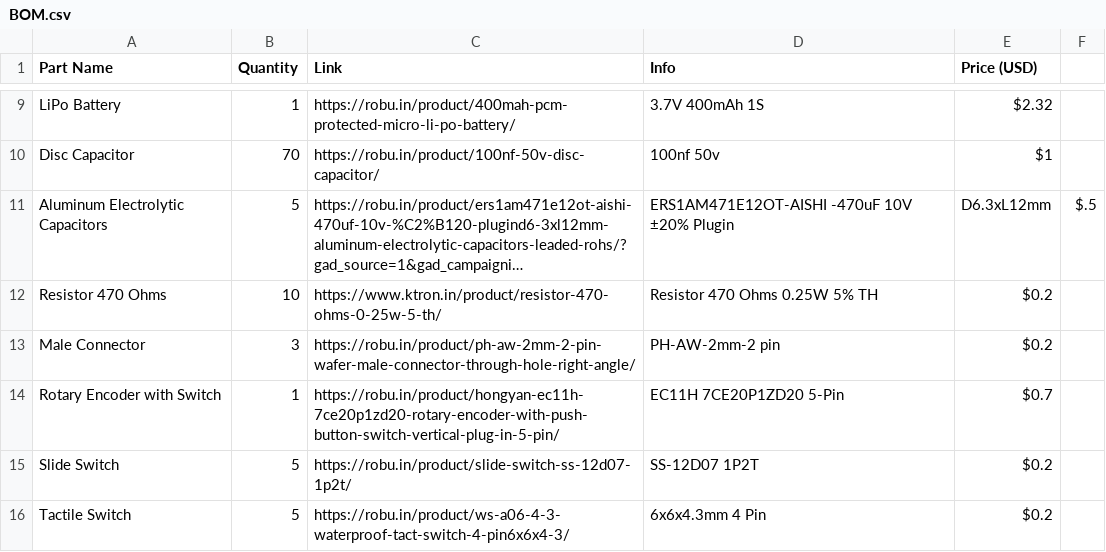
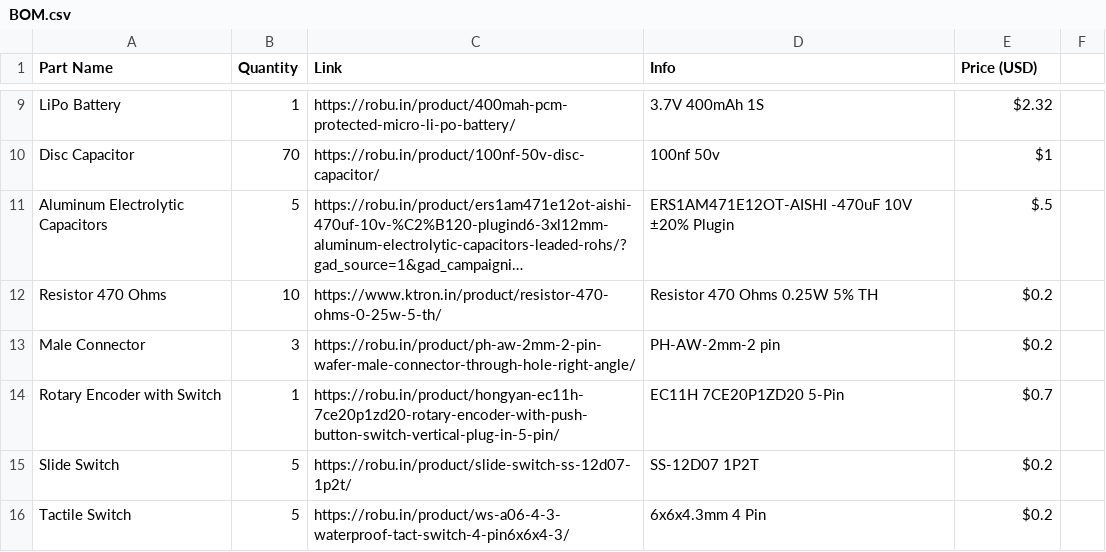
Before and after one commit to t2ofaced/cloudy, a CSV file: BOM.csv, drawn as a sheet; only a part is shown, gaps mark what is left out; long unchanged cells end in …; the diff names each change by its address in the sheet, - before the commit and + after, or states it on an @@ line.

Commit message:
Update BOM.csv

```diff
--- a/BOM.csv
+++ b/BOM.csv
-E11 (Price (USD)): D6.3xL12mm
+E11 (Price (USD)): $.5
-F11: $.5
+F11: (empty)
```
